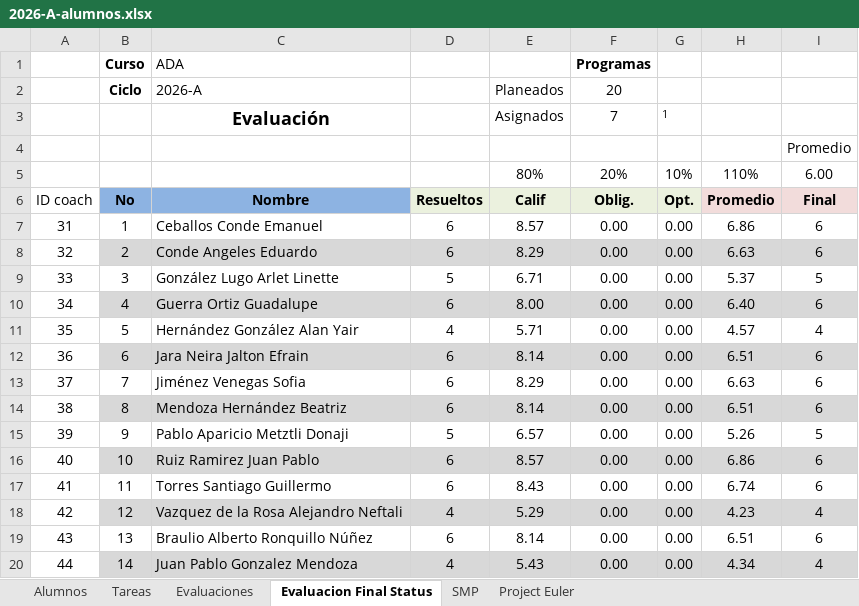
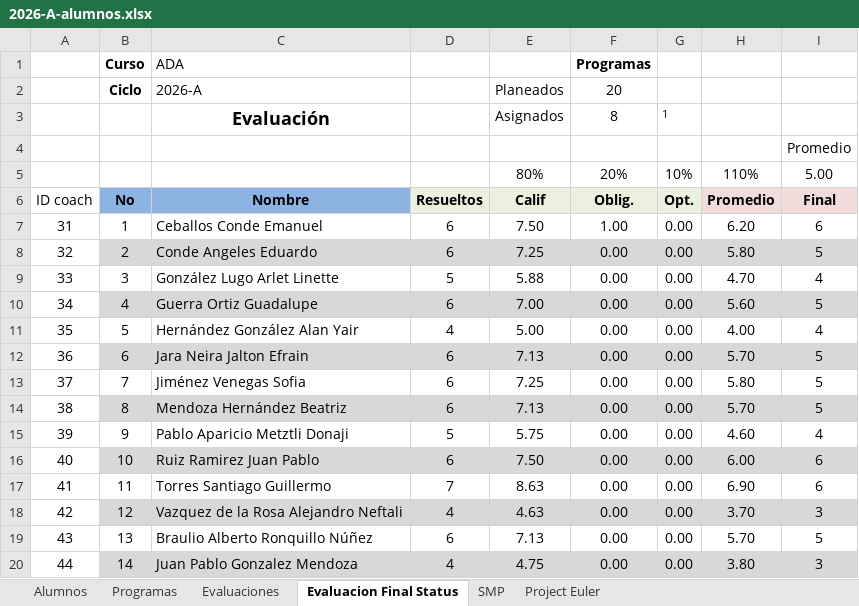
Before and after one commit to racostab/ADA-2026-A, an Excel workbook: 2026-A-alumnos.xlsx, sheet Evaluacion Final Status, drawn as a sheet; values as stored, in another font and other column widths than the file's, no borders; conditional formats not drawn; the diff names each change by its address in the sheet, - before the commit and + after, or states it on an @@ line.

```diff
--- a/2026-A-alumnos.xlsx (sheet Evaluacion Final Status)
+++ b/2026-A-alumnos.xlsx (sheet Evaluacion Final Status)
-sheet tab: Tareas
+sheet tab: Programas
-F3 (Oblig.): 7
+F3 (Oblig.): 8
-I5 (Final): 6.00
+I5 (Final): 5.00
-E7 (Calif): 8.57
+E7 (Calif): 7.50
-F7 (Oblig.): 0.00
+F7 (Oblig.): 1.00
-H7 (Promedio): 6.86
+H7 (Promedio): 6.20
-E8 (Calif): 8.29
+E8 (Calif): 7.25
-H8 (Promedio): 6.63
+H8 (Promedio): 5.80
-I8 (Final): 6
+I8 (Final): 5
-E9 (Calif): 6.71
+E9 (Calif): 5.88
-H9 (Promedio): 5.37
+H9 (Promedio): 4.70
-I9 (Final): 5
+I9 (Final): 4
-E10 (Calif): 8.00
+E10 (Calif): 7.00
-H10 (Promedio): 6.40
+H10 (Promedio): 5.60
-I10 (Final): 6
+I10 (Final): 5
-E11 (Calif): 5.71
+E11 (Calif): 5.00
-H11 (Promedio): 4.57
+H11 (Promedio): 4.00
-E12 (Calif): 8.14
+E12 (Calif): 7.13
-H12 (Promedio): 6.51
+H12 (Promedio): 5.70
-I12:I14 (Final): 6
+I12:I14 (Final): 5
-E13 (Calif): 8.29
+E13 (Calif): 7.25
-H13 (Promedio): 6.63
+H13 (Promedio): 5.80
-E14 (Calif): 8.14
+E14 (Calif): 7.13
-H14 (Promedio): 6.51
+H14 (Promedio): 5.70
-E15 (Calif): 6.57
+E15 (Calif): 5.75
-H15 (Promedio): 5.26
+H15 (Promedio): 4.60
-I15 (Final): 5
+I15 (Final): 4
-E16 (Calif): 8.57
+E16 (Calif): 7.50
-H16 (Promedio): 6.86
+H16 (Promedio): 6.00
-D17 (Resueltos): 6
+D17 (Resueltos): 7
-E17 (Calif): 8.43
+E17 (Calif): 8.63
-H17 (Promedio): 6.74
+H17 (Promedio): 6.90
-E18 (Calif): 5.29
+E18 (Calif): 4.63
-H18 (Promedio): 4.23
+H18 (Promedio): 3.70
-I18 (Final): 4
+I18 (Final): 3
-E19 (Calif): 8.14
+E19 (Calif): 7.13
-H19 (Promedio): 6.51
+H19 (Promedio): 5.70
-I19 (Final): 6
+I19 (Final): 5
-E20 (Calif): 5.43
+E20 (Calif): 4.75
-H20 (Promedio): 4.34
+H20 (Promedio): 3.80
-I20 (Final): 4
+I20 (Final): 3
```
Also changed, not shown: sheet Evaluaciones, sheet Programas, formulas that keep their value, 1 other file.
